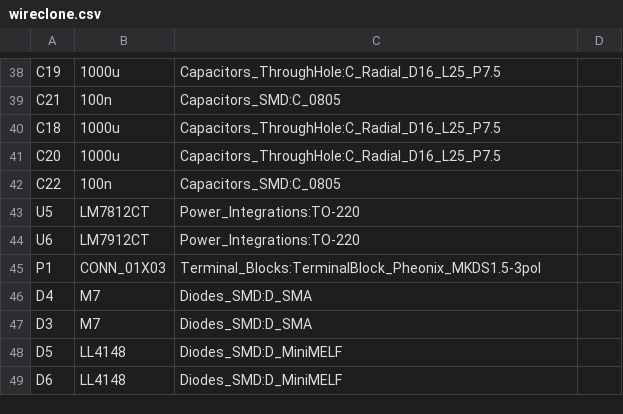
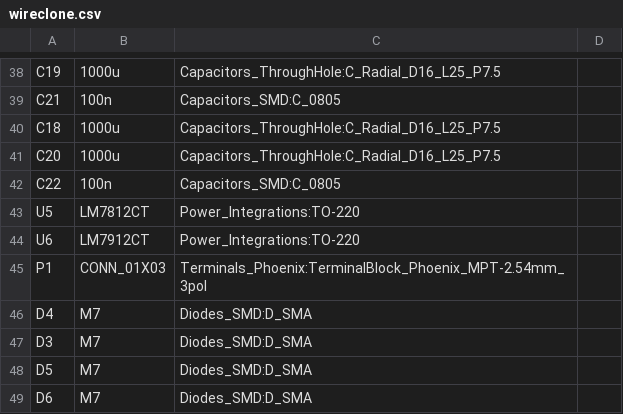
Before and after one commit to phenidone/appnote-amplifier, a CSV file: wireclone.csv, drawn as a sheet; only a part is shown, gaps mark what is left out.

Commit message:
shrunk power connector, made all diodes same type, mentioned 5+5V operation in errata

```diff
--- a/wireclone.csv
+++ b/wireclone.csv
@@ -44,6 +44,6 @@ U5,LM7812CT,Power_Integrations:TO-220,
 U6,LM7912CT,Power_Integrations:TO-220,
-P1,CONN_01X03,Terminal_Blocks:TerminalBlock_Pheonix_MKDS1.5-3pol,
+P1,CONN_01X03,Terminals_Phoenix:TerminalBlock_Phoenix_MPT-2.54mm_3pol,
 D4,M7,Diodes_SMD:D_SMA,
 D3,M7,Diodes_SMD:D_SMA,
-D5,LL4148,Diodes_SMD:D_MiniMELF,
-D6,LL4148,Diodes_SMD:D_MiniMELF,
+D5,M7,Diodes_SMD:D_SMA,
+D6,M7,Diodes_SMD:D_SMA,
```
Also changed, not shown: 8 other files.
